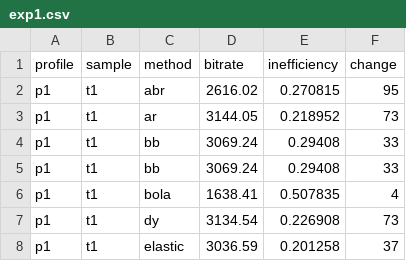
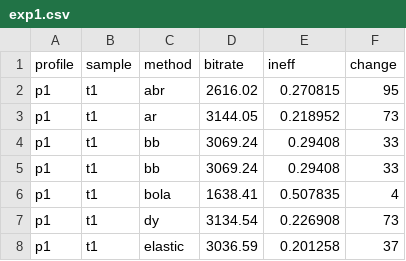
Before and after one commit to nus-mmsys/QUETRA, a CSV file: optimal-metrics/benchmark-results/exp1.csv, drawn as a sheet; only a part is shown.

Commit message:
Update exp1.csv

```diff
--- a/optimal-metrics/benchmark-results/exp1.csv
+++ b/optimal-metrics/benchmark-results/exp1.csv
@@ -1,2 +1,2 @@
-profile,sample,method,bitrate,inefficiency,change
+profile,sample,method,bitrate,ineff,change
 p1,t1,abr,2616.02,0.270815,95
```
